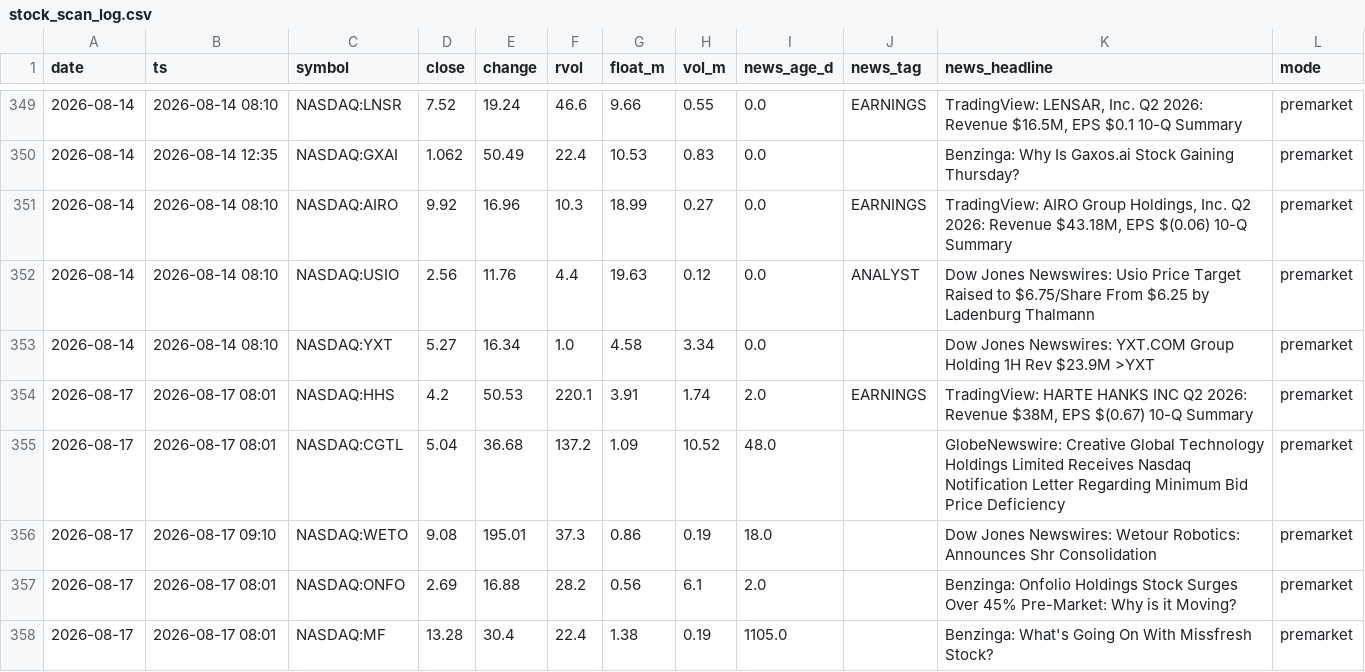
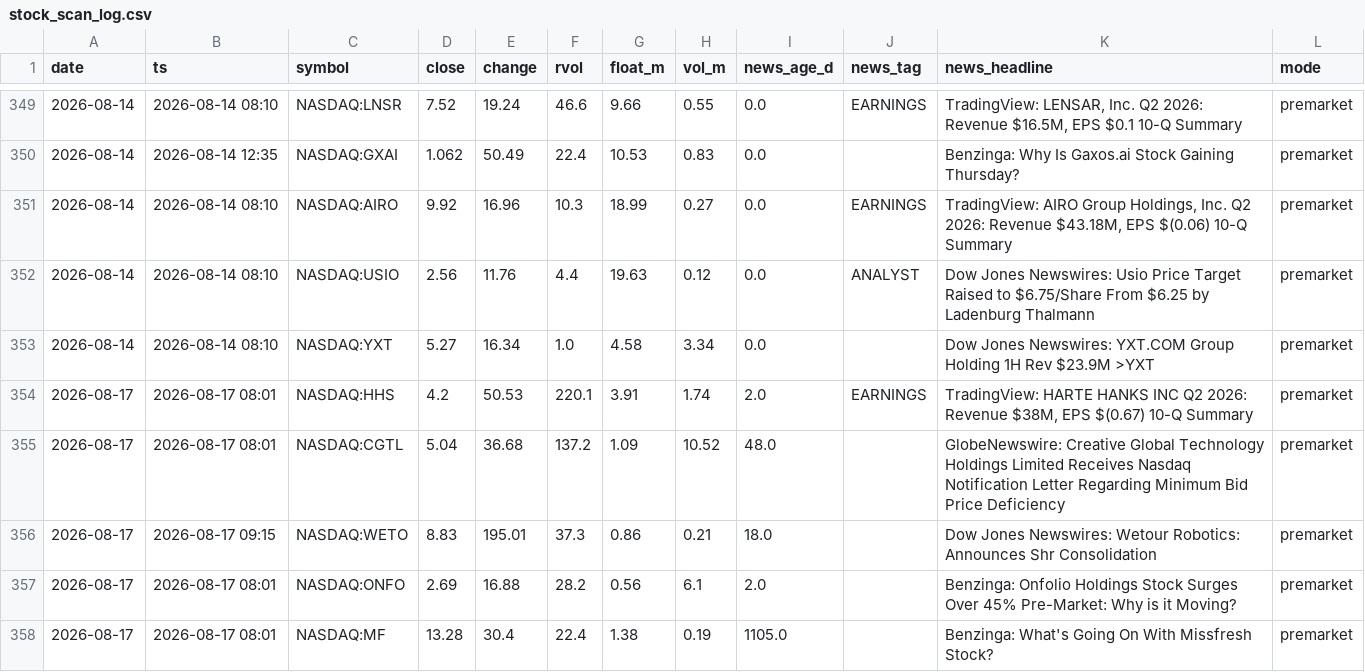
Before and after one commit to ChrisM001/scanner-site, a CSV file: stock_scan_log.csv, drawn as a sheet; only a part is shown, gaps mark what is left out.

```diff
--- a/stock_scan_log.csv
+++ b/stock_scan_log.csv
@@ -355,3 +355,3 @@ date,ts,symbol,close,change,rvol,float_m,vol_m,news_age_d,news_tag,news_headline
 2026-08-17,2026-08-17 08:01,NASDAQ:CGTL,5.04,36.68,137.2,1.09,10.52,48.0,,GlobeNewswire: Creative Global Technology Holdings Limited Receives Nasdaq Notification Letter Regarding Minimum Bid Price Deficiency,premarket
-2026-08-17,2026-08-17 09:10,NASDAQ:WETO,9.08,195.01,37.3,0.86,0.19,18.0,,Dow Jones Newswires: Wetour Robotics: Announces Shr Consolidation,premarket
+2026-08-17,2026-08-17 09:15,NASDAQ:WETO,8.83,195.01,37.3,0.86,0.21,18.0,,Dow Jones Newswires: Wetour Robotics: Announces Shr Consolidation,premarket
 2026-08-17,2026-08-17 08:01,NASDAQ:ONFO,2.69,16.88,28.2,0.56,6.1,2.0,,Benzinga: Onfolio Holdings Stock Surges Over 45% Pre-Market: Why is it Moving?,premarket
```
Also changed, not shown: crypto_scan_log.csv, 1 other file.
